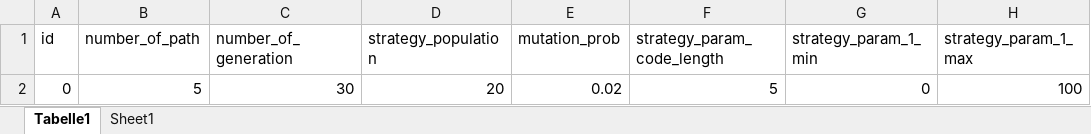
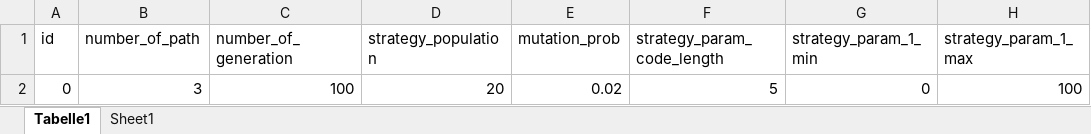
Before and after one commit to ABM4ALL/Melodie, an Excel workbook: examples/RockPaperScissors/data/excel_source/trainer_params_scenarios.xlsx, sheet Tabelle1, drawn as a sheet; only a part is shown; values as stored, in another font and other column widths than the file's, no borders; the diff names each change by its address in the sheet, - before the commit and + after, or states it on an @@ line.

```diff
--- a/examples/RockPaperScissors/data/excel_source/trainer_params_scenarios.xlsx (sheet Tabelle1)
+++ b/examples/RockPaperScissors/data/excel_source/trainer_params_scenarios.xlsx (sheet Tabelle1)
-B2 (number_of_path): 5
+B2 (number_of_path): 3
-C2 (number_of_generation): 30
+C2 (number_of_generation): 100
```
Also changed, not shown: examples/RockPaperScissors/data/excel_source/simulator_scenarios.xlsx, examples/RockPaperScissors/data/excel_source/trainer_scenarios.xlsx, 12 other files.
